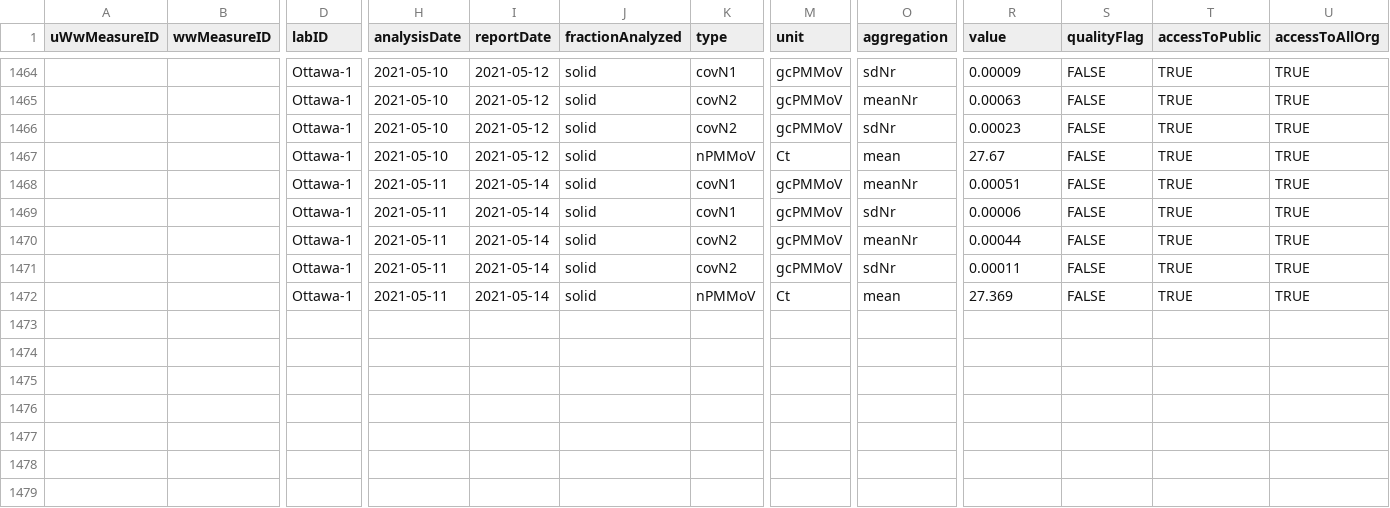
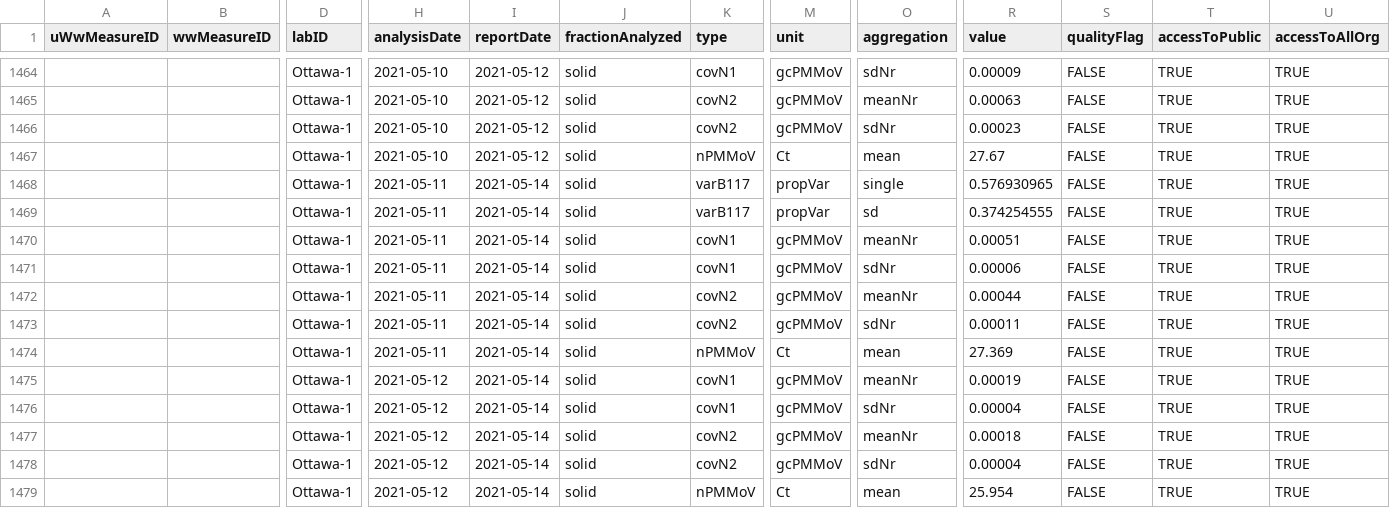
Before and after one commit to Big-Life-Lab/PHES-ODM, a CSV file: data/wwMeasure.csv, drawn as a sheet; only a part is shown, gaps mark what is left out; rows hold the shown columns only; the diff names each change by its address in the sheet, - before the commit and + after, or states it on an @@ line.

Commit message:
[Feature] update ww data

```diff
--- a/data/wwMeasure.csv
+++ b/data/wwMeasure.csv
+row 1468:  |  | Ottawa-1 | 2021-05-11 | 2021-05-14 | solid | varB117 | propVar | single | 0.576930965 | FALSE | TRUE | TRUE
+row 1469:  |  | Ottawa-1 | 2021-05-11 | 2021-05-14 | solid | varB117 | propVar | sd | 0.374254555 | FALSE | TRUE | TRUE
+row 1475:  |  | Ottawa-1 | 2021-05-12 | 2021-05-14 | solid | covN1 | gcPMMoV | meanNr | 0.00019 | FALSE | TRUE | TRUE
+row 1476:  |  | Ottawa-1 | 2021-05-12 | 2021-05-14 | solid | covN1 | gcPMMoV | sdNr | 0.00004 | FALSE | TRUE | TRUE
+row 1477:  |  | Ottawa-1 | 2021-05-12 | 2021-05-14 | solid | covN2 | gcPMMoV | meanNr | 0.00018 | FALSE | TRUE | TRUE
+row 1478:  |  | Ottawa-1 | 2021-05-12 | 2021-05-14 | solid | covN2 | gcPMMoV | sdNr | 0.00004 | FALSE | TRUE | TRUE
+row 1479:  |  | Ottawa-1 | 2021-05-12 | 2021-05-14 | solid | nPMMoV | Ct | mean | 25.954 | FALSE | TRUE | TRUE
```
Also changed, not shown: data/wastewater_virus.csv.
